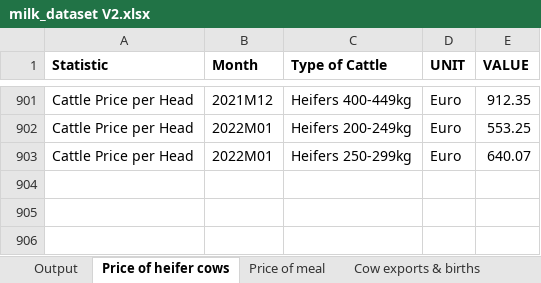
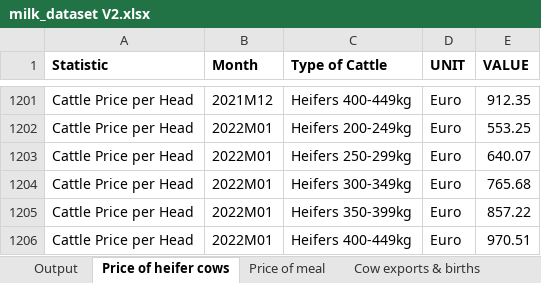
Before and after one commit to brendanjcrowley/cct-s1-assignment-2, an Excel workbook: Datasets/milk_dataset V2.xlsx, sheet Price of heifer cows, drawn as a sheet; only a part is shown, gaps mark what is left out; values as stored, in another font and other column widths than the file's, no borders; charts and pictures not drawn; the diff covers the shown part only; the diff names each change by its address in the sheet, - before the commit and + after, or states it on an @@ line.

```diff
--- a/Datasets/milk_dataset V2.xlsx (sheet Price of heifer cows)
+++ b/Datasets/milk_dataset V2.xlsx (sheet Price of heifer cows)
+row 1204: Cattle Price per Head | 2022M01 | Heifers 300-349kg | Euro | 765.68
+row 1205: Cattle Price per Head | 2022M01 | Heifers 350-399kg | Euro | 857.22
+row 1206: Cattle Price per Head | 2022M01 | Heifers 400-449kg | Euro | 970.51
```
Also changed, not shown: 300 added rows elsewhere in this sheet, sheet Output, sheet Average value of raw milk, charts or pictures, 8 other files.
